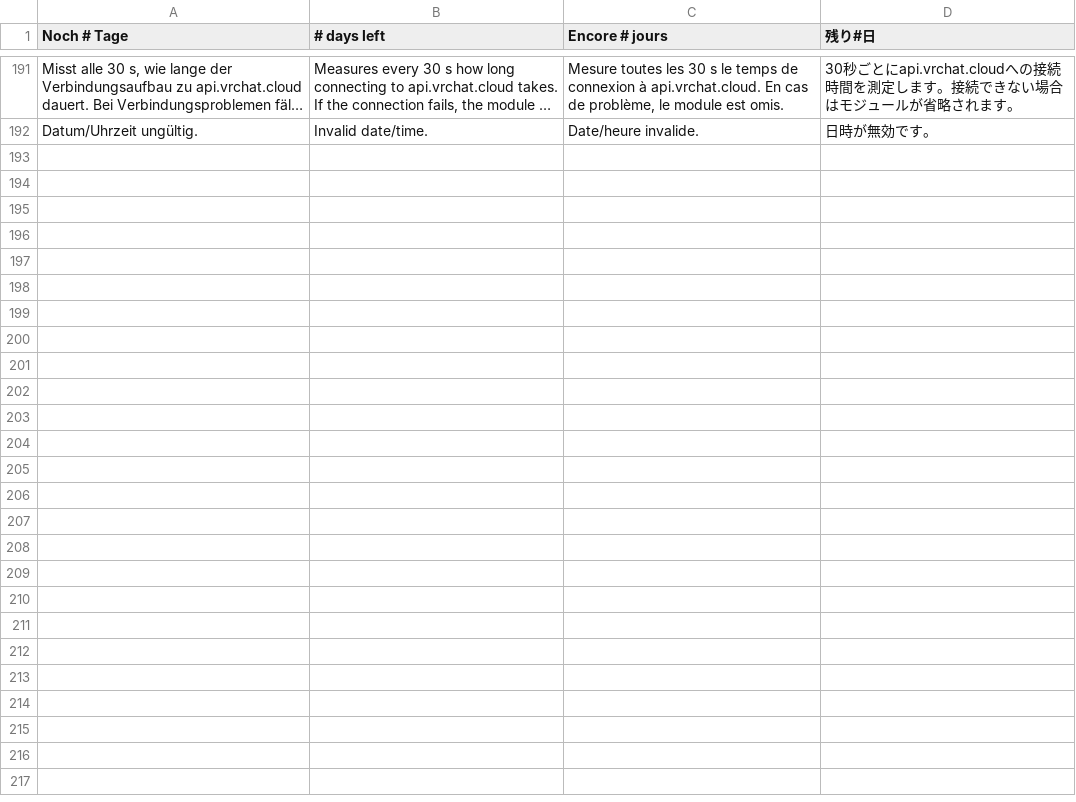
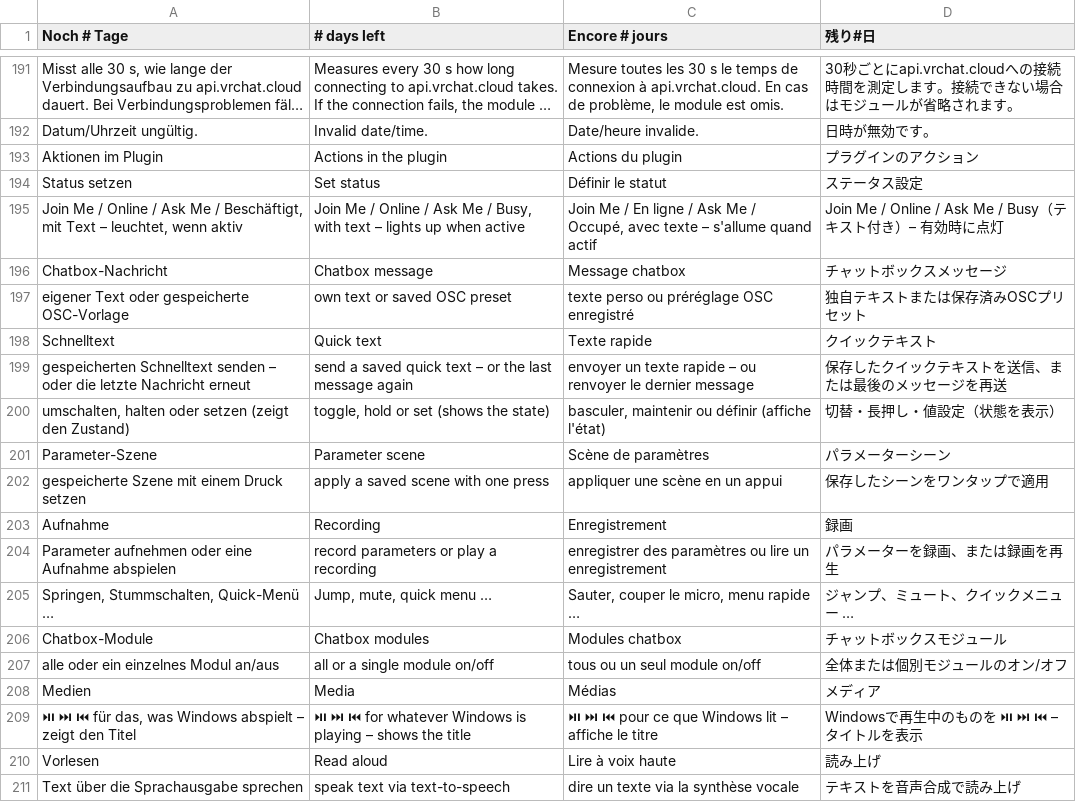
Before and after one commit to xxloonaxx/dashbord, a TSV file: apps/vrc-nexus/renderer/i18n/10.tsv, drawn as a sheet; only a part is shown, gaps mark what is left out; long unchanged cells end in …; the diff covers the shown part only; the diff names each change by its address in the sheet, - before the commit and + after, or states it on an @@ line.

```diff
--- a/apps/vrc-nexus/renderer/i18n/10.tsv
+++ b/apps/vrc-nexus/renderer/i18n/10.tsv
+row 193: Aktionen im Plugin | Actions in the plugin | Actions du plugin | プラグインのアクション
+row 194: Status setzen | Set status | Définir le statut | ステータス設定
+row 195: Join Me / Online / Ask Me / Beschäftigt, mit Text – leuchtet, wenn aktiv | Join Me / Online / Ask Me / Busy, with text – lights up when active | Join Me / En ligne / Ask Me / Occupé, avec texte – s'allume quand actif | Join Me / Online / Ask Me / Busy（テキスト付き）– 有効時に点灯
+row 196: Chatbox-Nachricht | Chatbox message | Message chatbox | チャットボックスメッセージ
+row 197: eigener Text oder gespeicherte OSC-Vorlage | own text or saved OSC preset | texte perso ou préréglage OSC enregistré | 独自テキストまたは保存済みOSCプリセット
+row 198: Schnelltext | Quick text | Texte rapide | クイックテキスト
+row 199: gespeicherten Schnelltext senden – oder die letzte Nachricht erneut | send a saved quick text – or the last message again | envoyer un texte rapide – ou renvoyer le dernier message | 保存したクイックテキストを送信、または最後のメッセージを再送
+row 200: umschalten, halten oder setzen (zeigt den Zustand) | toggle, hold or set (shows the state) | basculer, maintenir ou définir (affiche l'état) | 切替・長押し・値設定（状態を表示）
+row 201: Parameter-Szene | Parameter scene | Scène de paramètres | パラメーターシーン
+row 202: gespeicherte Szene mit einem Druck setzen | apply a saved scene with one press | appliquer une scène en un appui | 保存したシーンをワンタップで適用
+row 203: Aufnahme | Recording | Enregistrement | 録画
+row 204: Parameter aufnehmen oder eine Aufnahme abspielen | record parameters or play a recording | enregistrer des paramètres ou lire un enregistrement | パラメーターを録画、または録画を再生
+row 205: Springen, Stummschalten, Quick-Menü … | Jump, mute, quick menu … | Sauter, couper le micro, menu rapide … | ジャンプ、ミュート、クイックメニュー …
+row 206: Chatbox-Module | Chatbox modules | Modules chatbox | チャットボックスモジュール
+row 207: alle oder ein einzelnes Modul an/aus | all or a single module on/off | tous ou un seul module on/off | 全体または個別モジュールのオン/オフ
+row 208: Medien | Media | Médias | メディア
+row 209: ⏯ ⏭ ⏮ für das, was Windows abspielt – zeigt den Titel | ⏯ ⏭ ⏮ for whatever Windows is playing – shows the title | ⏯ ⏭ ⏮ pour ce que Windows lit – affiche le titre | Windowsで再生中のものを ⏯ ⏭ ⏮ – タイトルを表示
+row 210: Vorlesen | Read aloud | Lire à voix haute | 読み上げ
+row 211: Text über die Sprachausgabe sprechen | speak text via text-to-speech | dire un texte via la synthèse vocale | テキストを音声合成で読み上げ
```
Also changed, not shown: 16 added rows elsewhere in this file, 50 other files.
